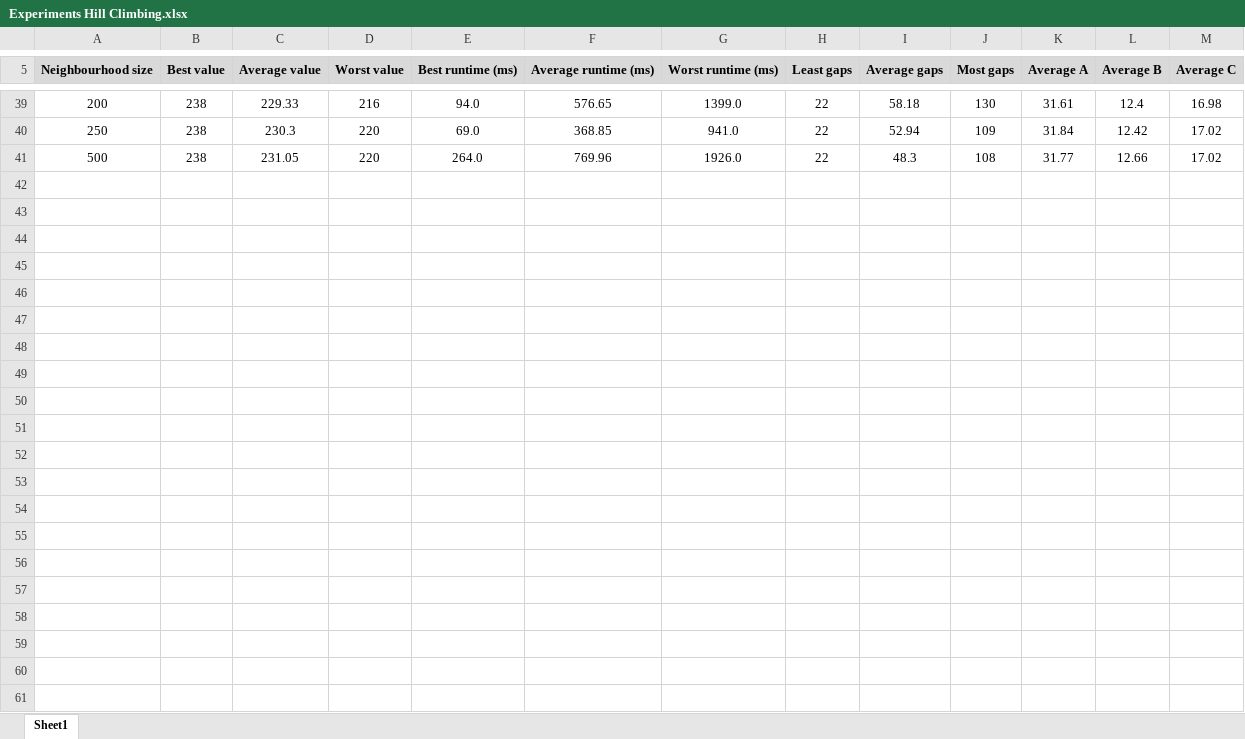
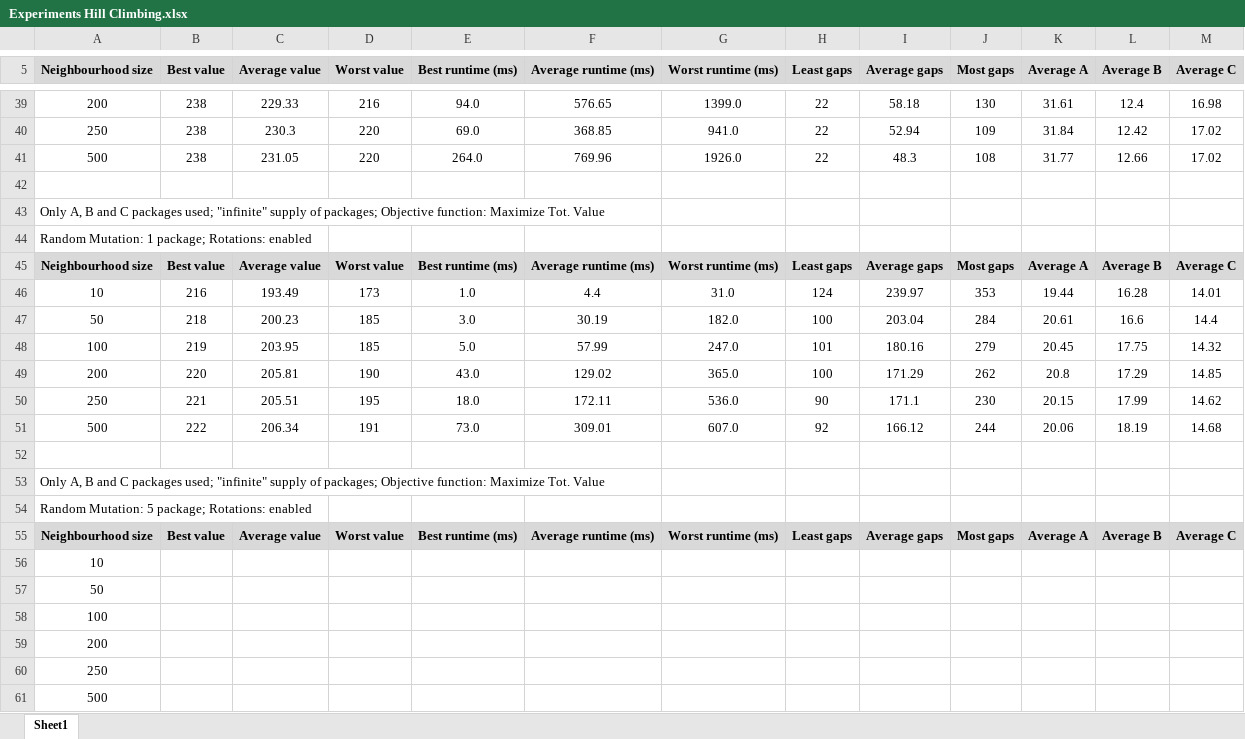
Before and after one commit to swengeler/PP3, an Excel workbook: Experiments Hill Climbing.xlsx, sheet Sheet1, drawn as a sheet; only a part is shown, gaps mark what is left out; values as stored, in another font and other column widths than the file's, no borders; the diff names each change by its address in the sheet, - before the commit and + after, or states it on an @@ line.

Commit message:
Update experiments

```diff
--- a/Experiments Hill Climbing.xlsx (sheet Sheet1)
+++ b/Experiments Hill Climbing.xlsx (sheet Sheet1)
+row 42: (empty)
+row 43: Only A, B and C packages used; "infinite" supply of packages; Objective function: Maximize Tot. Value
+row 44: Random Mutation: 1 package; Rotations: enabled
+row 45: Neighbourhood size | Best value | Average value | Worst value | Best runtime (ms) | Average runtime (ms) | Worst runtime (ms) | Least gaps | Average gaps | Most gaps | Average A | Average B | Average C
+row 46: 10 | 216 | 193.49 | 173 | 1.0 | 4.4 | 31.0 | 124 | 239.97 | 353 | 19.44 | 16.28 | 14.01
+row 47: 50 | 218 | 200.23 | 185 | 3.0 | 30.19 | 182.0 | 100 | 203.04 | 284 | 20.61 | 16.6 | 14.4
+row 48: 100 | 219 | 203.95 | 185 | 5.0 | 57.99 | 247.0 | 101 | 180.16 | 279 | 20.45 | 17.75 | 14.32
+row 49: 200 | 220 | 205.81 | 190 | 43.0 | 129.02 | 365.0 | 100 | 171.29 | 262 | 20.8 | 17.29 | 14.85
+row 50: 250 | 221 | 205.51 | 195 | 18.0 | 172.11 | 536.0 | 90 | 171.1 | 230 | 20.15 | 17.99 | 14.62
+row 51: 500 | 222 | 206.34 | 191 | 73.0 | 309.01 | 607.0 | 92 | 166.12 | 244 | 20.06 | 18.19 | 14.68
+row 52: (empty)
+row 53: Only A, B and C packages used; "infinite" supply of packages; Objective function: Maximize Tot. Value
+row 54: Random Mutation: 5 package; Rotations: enabled
+row 55: Neighbourhood size | Best value | Average value | Worst value | Best runtime (ms) | Average runtime (ms) | Worst runtime (ms) | Least gaps | Average gaps | Most gaps | Average A | Average B | Average C
+row 56: 10
+row 57: 50
+row 58: 100
+row 59: 200
+row 60: 250
+row 61: 500
```
